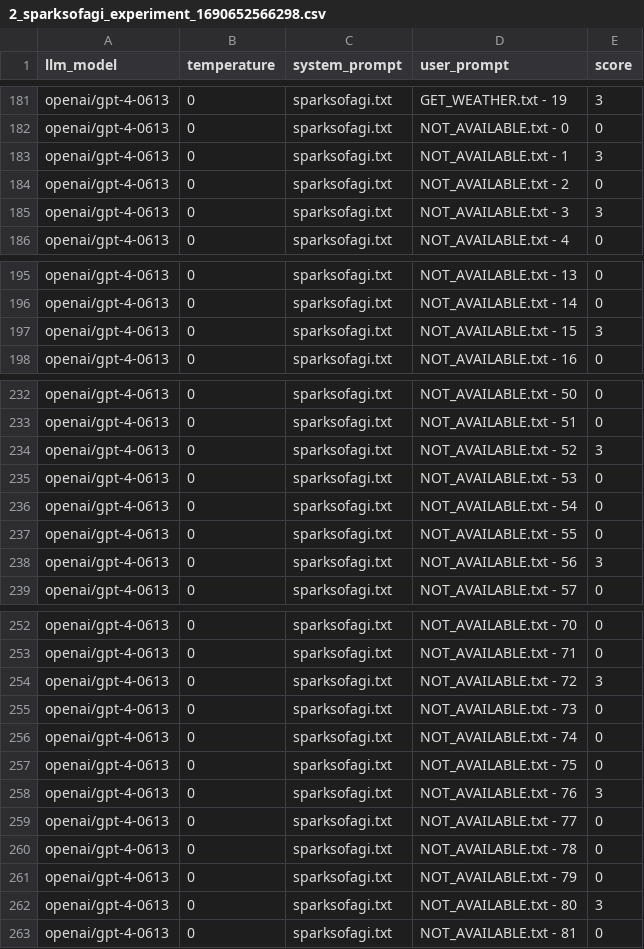
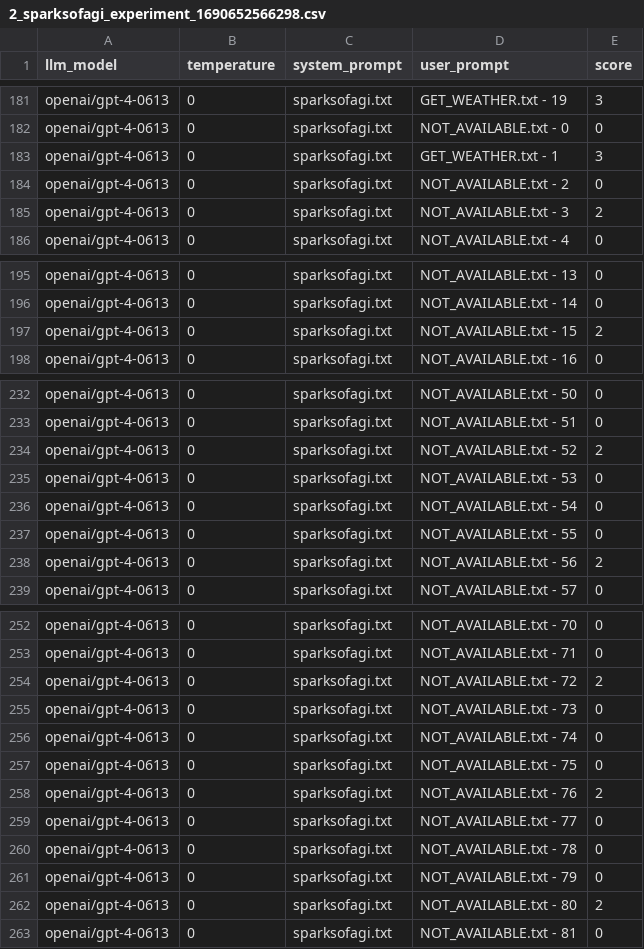
Before and after one commit to bmmseven/llm-api-experiences, a CSV file: results/GPT4/2_sparksofagi_experiment_1690652566298.csv, drawn as a sheet; only a part is shown, gaps mark what is left out; the diff covers the shown part only.

```diff
--- a/results/GPT4/2_sparksofagi_experiment_1690652566298.csv
+++ b/results/GPT4/2_sparksofagi_experiment_1690652566298.csv
@@ -182,5 +182,5 @@ openai/gpt-4-0613,0,sparksofagi.txt,GET_WEATHER.txt - 19,3
 openai/gpt-4-0613,0,sparksofagi.txt,NOT_AVAILABLE.txt - 0,0
-openai/gpt-4-0613,0,sparksofagi.txt,NOT_AVAILABLE.txt - 1,3
+openai/gpt-4-0613,0,sparksofagi.txt,GET_WEATHER.txt - 1,3
 openai/gpt-4-0613,0,sparksofagi.txt,NOT_AVAILABLE.txt - 2,0
-openai/gpt-4-0613,0,sparksofagi.txt,NOT_AVAILABLE.txt - 3,3
+openai/gpt-4-0613,0,sparksofagi.txt,NOT_AVAILABLE.txt - 3,2
 openai/gpt-4-0613,0,sparksofagi.txt,NOT_AVAILABLE.txt - 4,0
@@ -196,3 +196,3 @@ openai/gpt-4-0613,0,sparksofagi.txt,NOT_AVAILABLE.txt - 13,0
 openai/gpt-4-0613,0,sparksofagi.txt,NOT_AVAILABLE.txt - 14,0
-openai/gpt-4-0613,0,sparksofagi.txt,NOT_AVAILABLE.txt - 15,3
+openai/gpt-4-0613,0,sparksofagi.txt,NOT_AVAILABLE.txt - 15,2
 openai/gpt-4-0613,0,sparksofagi.txt,NOT_AVAILABLE.txt - 16,0
@@ -233,3 +233,3 @@ openai/gpt-4-0613,0,sparksofagi.txt,NOT_AVAILABLE.txt - 50,0
 openai/gpt-4-0613,0,sparksofagi.txt,NOT_AVAILABLE.txt - 51,0
-openai/gpt-4-0613,0,sparksofagi.txt,NOT_AVAILABLE.txt - 52,3
+openai/gpt-4-0613,0,sparksofagi.txt,NOT_AVAILABLE.txt - 52,2
 openai/gpt-4-0613,0,sparksofagi.txt,NOT_AVAILABLE.txt - 53,0
@@ -237,3 +237,3 @@ openai/gpt-4-0613,0,sparksofagi.txt,NOT_AVAILABLE.txt - 54,0
 openai/gpt-4-0613,0,sparksofagi.txt,NOT_AVAILABLE.txt - 55,0
-openai/gpt-4-0613,0,sparksofagi.txt,NOT_AVAILABLE.txt - 56,3
+openai/gpt-4-0613,0,sparksofagi.txt,NOT_AVAILABLE.txt - 56,2
 openai/gpt-4-0613,0,sparksofagi.txt,NOT_AVAILABLE.txt - 57,0
@@ -253,3 +253,3 @@ openai/gpt-4-0613,0,sparksofagi.txt,NOT_AVAILABLE.txt - 70,0
 openai/gpt-4-0613,0,sparksofagi.txt,NOT_AVAILABLE.txt - 71,0
-openai/gpt-4-0613,0,sparksofagi.txt,NOT_AVAILABLE.txt - 72,3
+openai/gpt-4-0613,0,sparksofagi.txt,NOT_AVAILABLE.txt - 72,2
 openai/gpt-4-0613,0,sparksofagi.txt,NOT_AVAILABLE.txt - 73,0
@@ -257,3 +257,3 @@ openai/gpt-4-0613,0,sparksofagi.txt,NOT_AVAILABLE.txt - 74,0
 openai/gpt-4-0613,0,sparksofagi.txt,NOT_AVAILABLE.txt - 75,0
-openai/gpt-4-0613,0,sparksofagi.txt,NOT_AVAILABLE.txt - 76,3
+openai/gpt-4-0613,0,sparksofagi.txt,NOT_AVAILABLE.txt - 76,2
 openai/gpt-4-0613,0,sparksofagi.txt,NOT_AVAILABLE.txt - 77,0
@@ -261,3 +261,3 @@ openai/gpt-4-0613,0,sparksofagi.txt,NOT_AVAILABLE.txt - 78,0
 openai/gpt-4-0613,0,sparksofagi.txt,NOT_AVAILABLE.txt - 79,0
-openai/gpt-4-0613,0,sparksofagi.txt,NOT_AVAILABLE.txt - 80,3
+openai/gpt-4-0613,0,sparksofagi.txt,NOT_AVAILABLE.txt - 80,2
 openai/gpt-4-0613,0,sparksofagi.txt,NOT_AVAILABLE.txt - 81,0
```
Also changed, not shown: 11 edited cells elsewhere in this file, results/GPT4/2_aigenerated_13_experiment_1690070139873.csv, results/GPT4/2_aigenerated_2_oneshot_experiment_1690119876211.csv, 16 other files.
